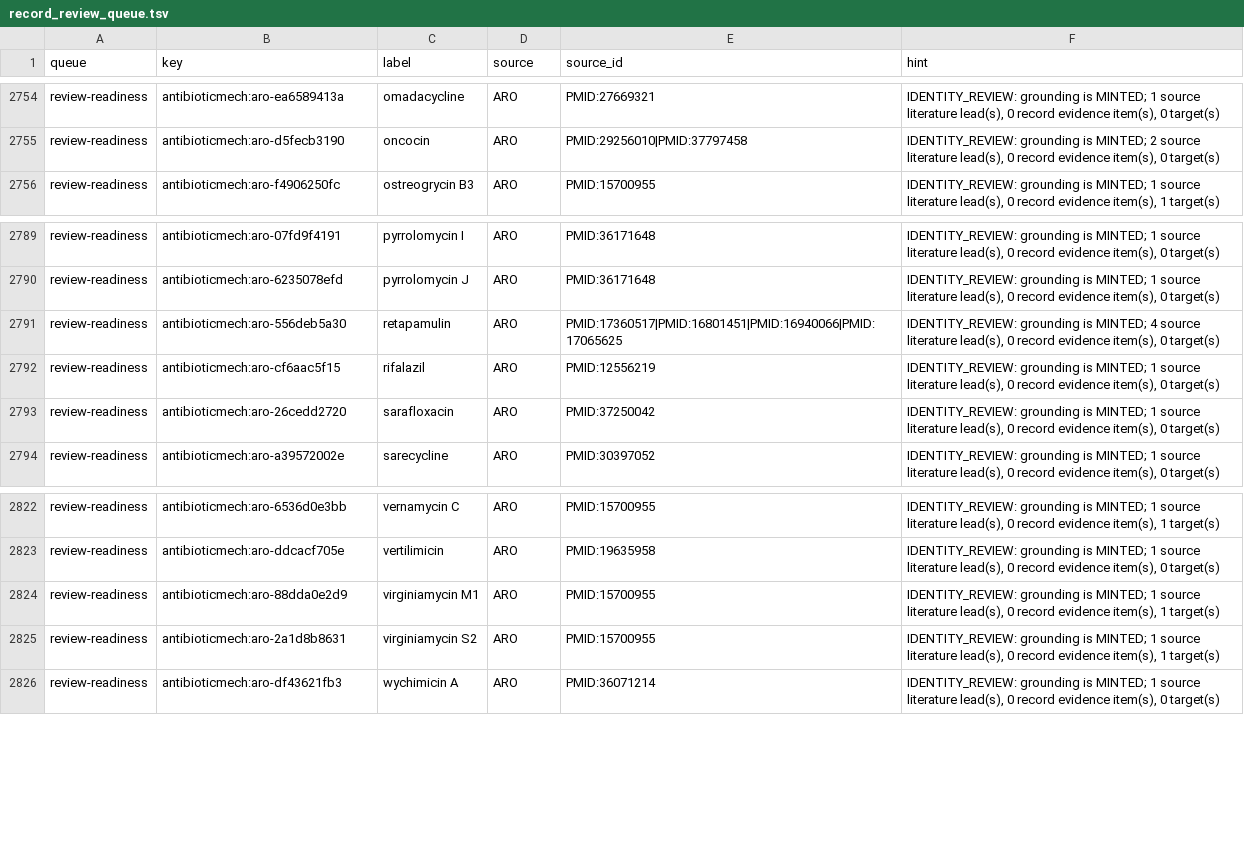
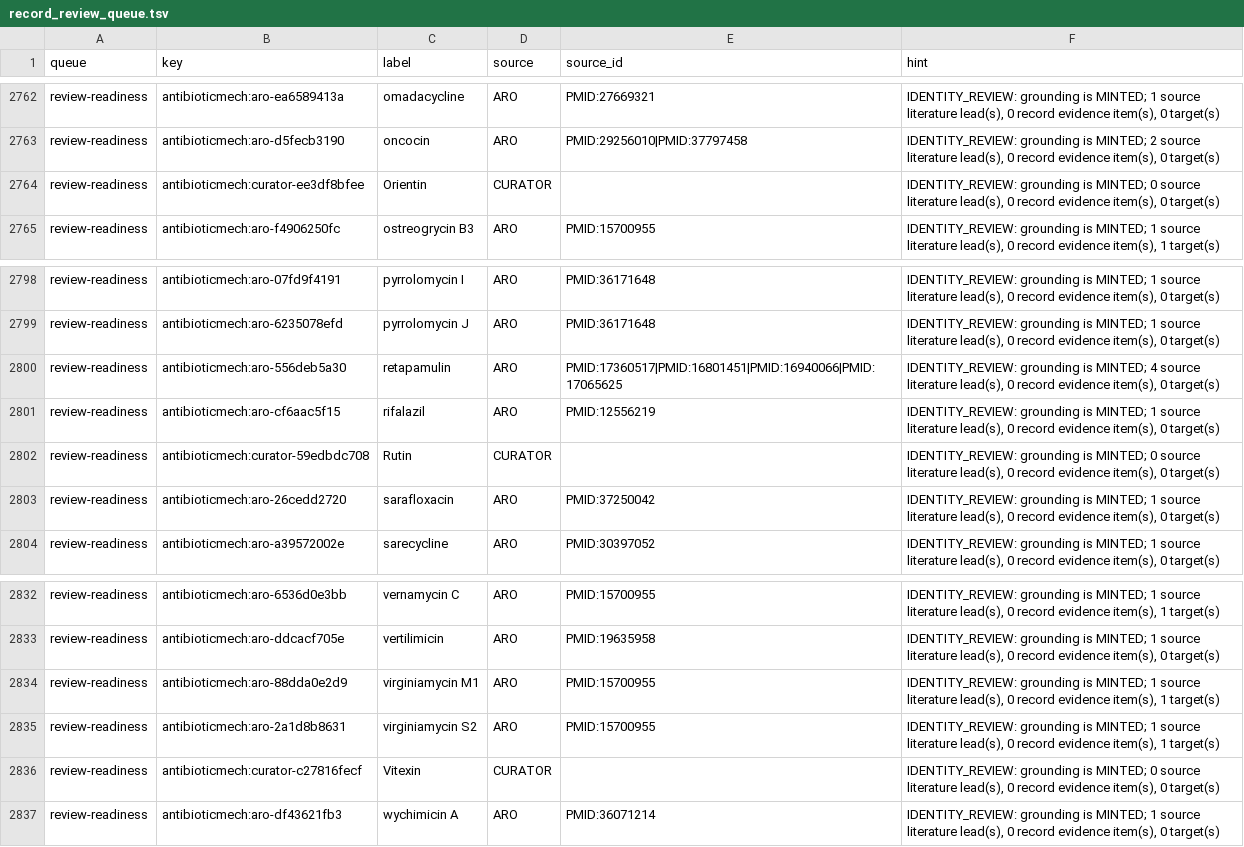
Before and after one commit to CultureBotAI/AntibioticMech, a TSV file: curation/record_review_queue.tsv, drawn as a sheet; only a part is shown, gaps mark what is left out; the diff covers the shown part only.

Commit message:
Add curator-backed antibiotic additions
Add the curator antibiotic inventory, wire it into seeding and rendering, and close the curator validation review findings.

```diff
--- a/curation/record_review_queue.tsv
+++ b/curation/record_review_queue.tsv
@@ -2755,2 +2763,3 @@ review-readiness	antibioticmech:aro-ea6589413a	omadacycline	ARO	PMID:27669321	ID
 review-readiness	antibioticmech:aro-d5fecb3190	oncocin	ARO	PMID:29256010|PMID:37797458	IDENTITY_REVIEW: grounding is MINTED; 2 source literature lead(s), 0 record evidence item(s), 0 target(s)
+review-readiness	antibioticmech:curator-ee3df8bfee	Orientin	CURATOR		IDENTITY_REVIEW: grounding is MINTED; 0 source literature lead(s), 0 record evidence item(s), 0 target(s)
 review-readiness	antibioticmech:aro-f4906250fc	ostreogrycin B3	ARO	PMID:15700955	IDENTITY_REVIEW: grounding is MINTED; 1 source literature lead(s), 0 record evidence item(s), 1 target(s)
@@ -2792,2 +2801,3 @@ review-readiness	antibioticmech:aro-556deb5a30	retapamulin	ARO	PMID:17360517|PMI
 review-readiness	antibioticmech:aro-cf6aac5f15	rifalazil	ARO	PMID:12556219	IDENTITY_REVIEW: grounding is MINTED; 1 source literature lead(s), 0 record evidence item(s), 0 target(s)
+review-readiness	antibioticmech:curator-59edbdc708	Rutin	CURATOR		IDENTITY_REVIEW: grounding is MINTED; 0 source literature lead(s), 0 record evidence item(s), 0 target(s)
 review-readiness	antibioticmech:aro-26cedd2720	sarafloxacin	ARO	PMID:37250042	IDENTITY_REVIEW: grounding is MINTED; 1 source literature lead(s), 0 record evidence item(s), 0 target(s)
@@ -2825,2 +2835,3 @@ review-readiness	antibioticmech:aro-88dda0e2d9	virginiamycin M1	ARO	PMID:1570095
 review-readiness	antibioticmech:aro-2a1d8b8631	virginiamycin S2	ARO	PMID:15700955	IDENTITY_REVIEW: grounding is MINTED; 1 source literature lead(s), 0 record evidence item(s), 1 target(s)
+review-readiness	antibioticmech:curator-c27816fecf	Vitexin	CURATOR		IDENTITY_REVIEW: grounding is MINTED; 0 source literature lead(s), 0 record evidence item(s), 0 target(s)
 review-readiness	antibioticmech:aro-df43621fb3	wychimicin A	ARO	PMID:36071214	IDENTITY_REVIEW: grounding is MINTED; 1 source literature lead(s), 0 record evidence item(s), 0 target(s)
```
Also changed, not shown: 8 added rows elsewhere in this file, data/antibiotics/PATHS.tsv, 55 other files.
